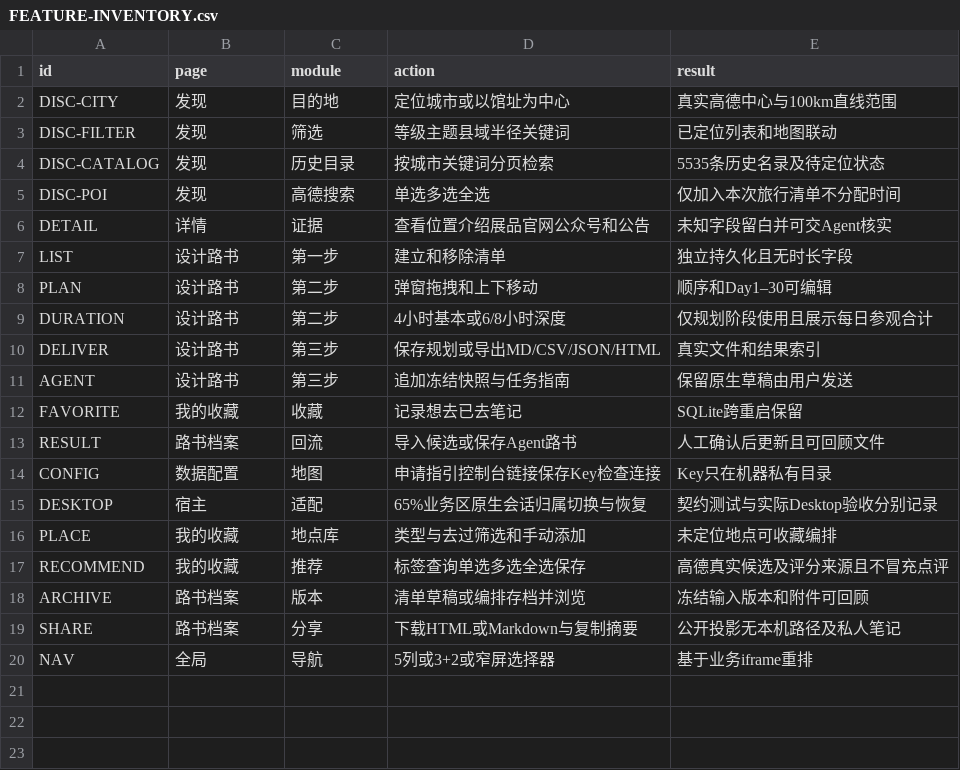
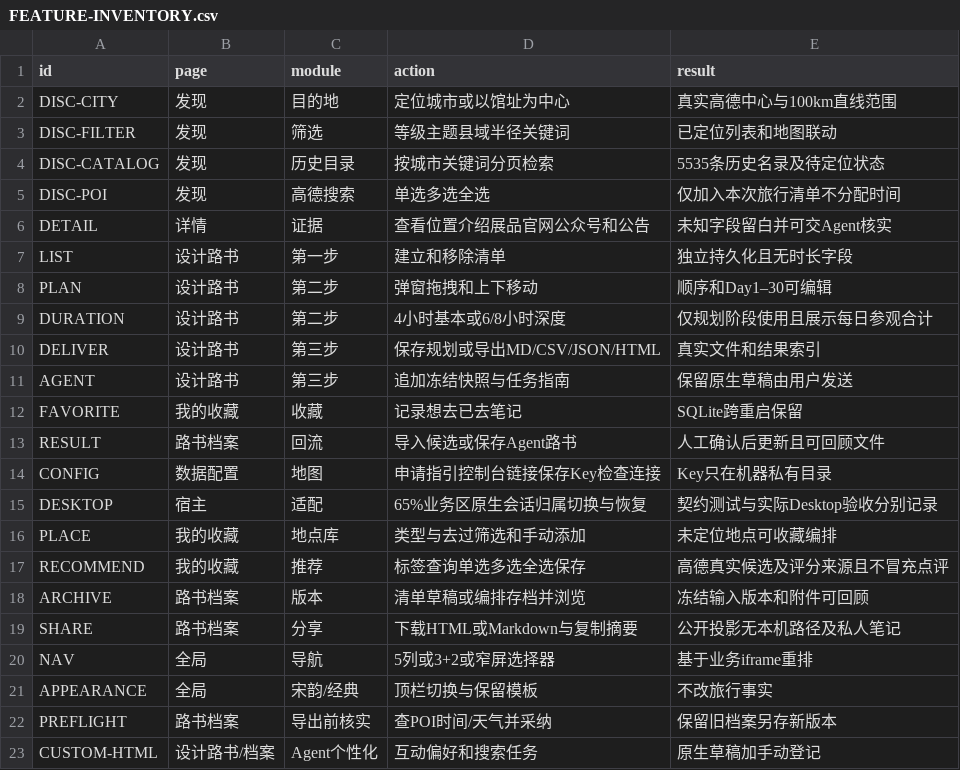
Before and after one commit to xyb-openharness-dsh-plugins/find-museum, a CSV file: docs/project/FEATURE-INVENTORY.csv, drawn as a sheet; the diff names each change by its address in the sheet, - before the commit and + after, or states it on an @@ line.

```diff
--- a/docs/project/FEATURE-INVENTORY.csv
+++ b/docs/project/FEATURE-INVENTORY.csv
+row 21: APPEARANCE | 全局 | 宋韵/经典 | 顶栏切换与保留模板 | 不改旅行事实
+row 22: PREFLIGHT | 路书档案 | 导出前核实 | 查POI时间/天气并采纳 | 保留旧档案另存新版本
+row 23: CUSTOM-HTML | 设计路书/档案 | Agent个性化 | 互动偏好和搜索任务 | 原生草稿加手动登记
```
Also changed, not shown: docs/project/PARITY.csv, 48 other files.
